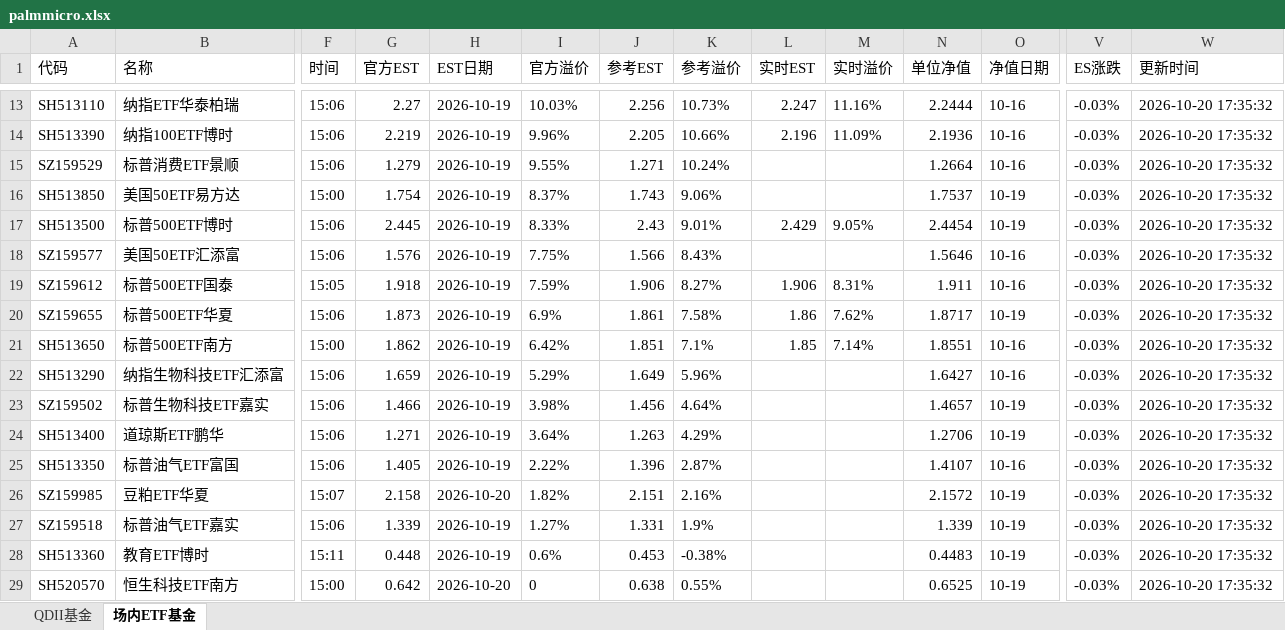
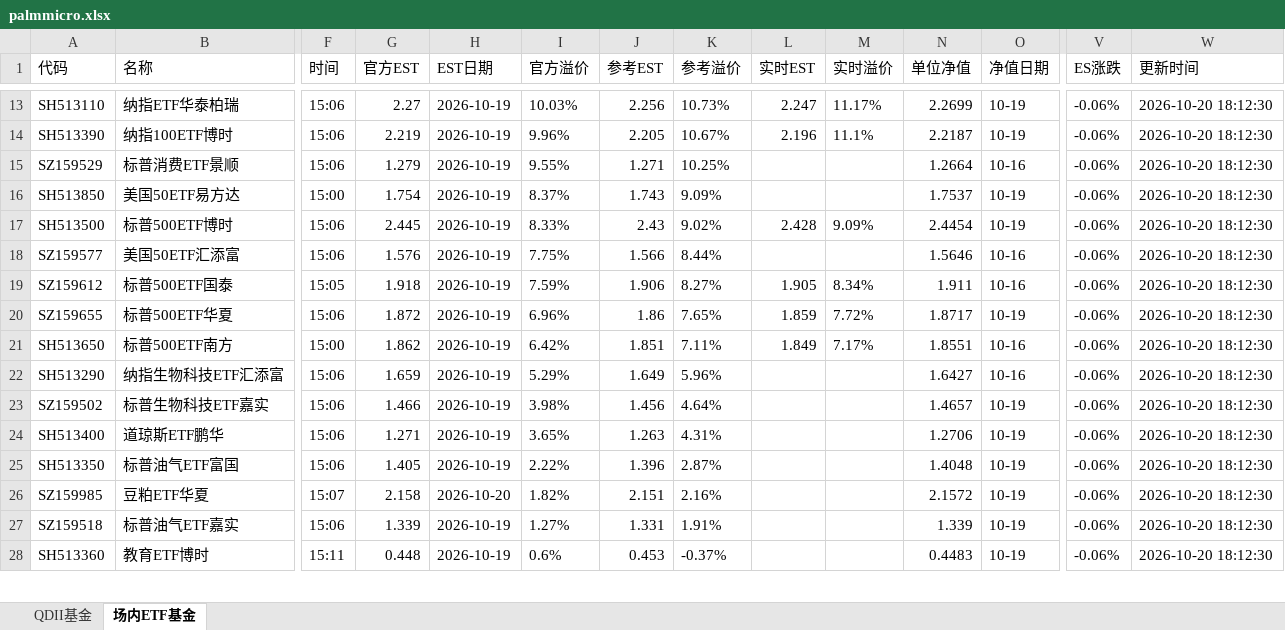
Before and after one commit to codes84/etf-monitor, an Excel workbook: palmmicro.xlsx, sheet 场内ETF基金, drawn as a sheet; only a part is shown, gaps mark what is left out; values as stored, in another font and other column widths than the file's, no borders; removed rows and columns are numbered as before the commit, all else as after; rows hold the shown columns only; the diff covers the shown part only; the diff names each change by its address in the sheet, - before the commit and + after, or states it on an @@ line.

```diff
--- a/palmmicro.xlsx (sheet 场内ETF基金)
+++ b/palmmicro.xlsx (sheet 场内ETF基金)
-M13 (实时溢价): 11.16%
+M13 (实时溢价): 11.17%
-N13 (单位净值): 2.2444
+N13 (单位净值): 2.2699
-O13:O14 (净值日期): 10-16
+O13:O14 (净值日期): 10-19
-V13:V28 (ES涨跌): -0.03%
+V13:V28 (ES涨跌): -0.06%
-W13:W28 (更新时间): 2026-10-20 17:35:32
+W13:W28 (更新时间): 2026-10-20 18:12:30
-K14 (参考溢价): 10.66%
+K14 (参考溢价): 10.67%
-M14 (实时溢价): 11.09%
+M14 (实时溢价): 11.1%
-N14 (单位净值): 2.1936
+N14 (单位净值): 2.2187
-K15 (参考溢价): 10.24%
+K15 (参考溢价): 10.25%
-K16 (参考溢价): 9.06%
+K16 (参考溢价): 9.09%
-K17 (参考溢价): 9.01%
+K17 (参考溢价): 9.02%
-L17 (实时EST): 2.429
+L17 (实时EST): 2.428
-M17 (实时溢价): 9.05%
+M17 (实时溢价): 9.09%
-K18 (参考溢价): 8.43%
+K18 (参考溢价): 8.44%
-L19 (实时EST): 1.906
+L19 (实时EST): 1.905
-M19 (实时溢价): 8.31%
+M19 (实时溢价): 8.34%
-G20 (官方EST): 1.873
+G20 (官方EST): 1.872
-I20 (官方溢价): 6.9%
+I20 (官方溢价): 6.96%
-J20 (参考EST): 1.861
+J20 (参考EST): 1.86
-K20 (参考溢价): 7.58%
+K20 (参考溢价): 7.65%
-L20 (实时EST): 1.86
+L20 (实时EST): 1.859
-M20 (实时溢价): 7.62%
+M20 (实时溢价): 7.72%
-K21 (参考溢价): 7.1%
+K21 (参考溢价): 7.11%
-L21 (实时EST): 1.85
+L21 (实时EST): 1.849
-M21 (实时溢价): 7.14%
+M21 (实时溢价): 7.17%
-I24 (官方溢价): 3.64%
+I24 (官方溢价): 3.65%
-K24 (参考溢价): 4.29%
+K24 (参考溢价): 4.31%
-N25 (单位净值): 1.4107
+N25 (单位净值): 1.4048
-O25 (净值日期): 10-16
+O25 (净值日期): 10-19
-K27 (参考溢价): 1.9%
+K27 (参考溢价): 1.91%
-K28 (参考溢价): -0.38%
+K28 (参考溢价): -0.37%
-row 29: SH520570 | 恒生科技ETF南方 | 15:00 | 0.642 | 2026-10-20 | 0 | 0.638 | 0.55% |  |  | 0.6525 | 10-19 | -0.03% | 2026-10-20 17:35:32
```
Also changed, not shown: 4 added rows, 3 removed rows and 149 edited cells elsewhere in this sheet, sheet QDII基金, 1 other file.
